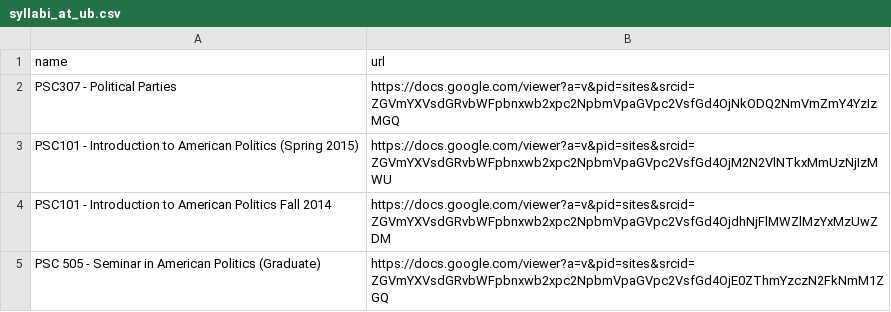
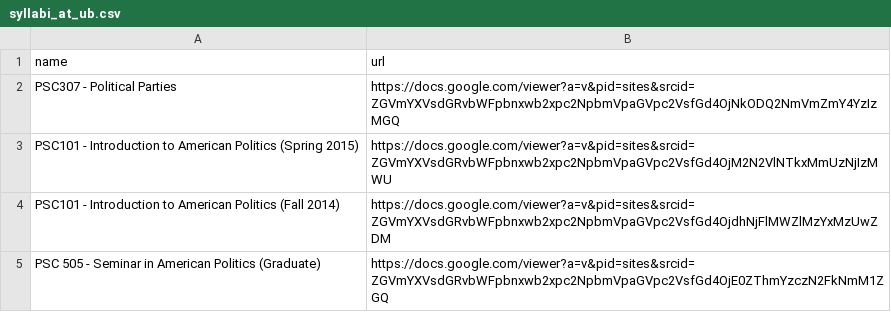
Before and after one commit to neiheisel/neiheisel.github.io, a CSV file: _data/syllabi_at_ub.csv, drawn as a sheet; the diff names each change by its address in the sheet, - before the commit and + after, or states it on an @@ line.

```diff
--- a/_data/syllabi_at_ub.csv
+++ b/_data/syllabi_at_ub.csv
-A4 (name): …American Politics Fall 2014
+A4 (name): …American Politics (Fall 2014)
```
Also changed, not shown: _data/syllabi_at_denison.csv.
